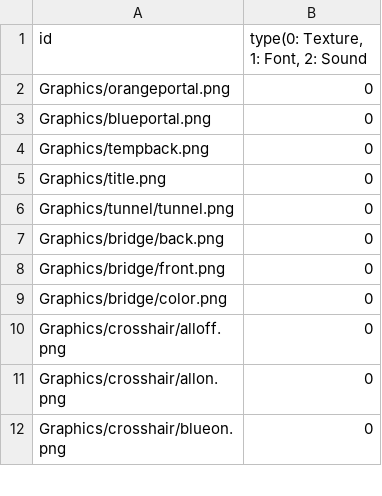
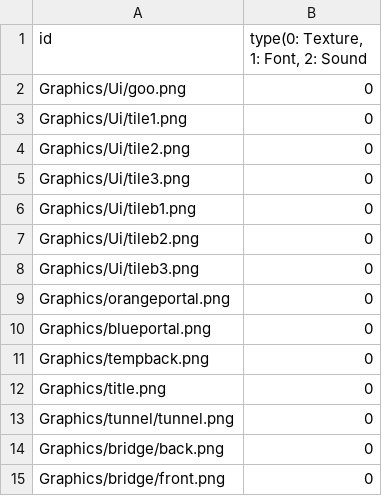
Before and after one commit to sowsky/Portal, a CSV file: sfml-template-bin/Resources.csv, drawn as a sheet; only a part is shown; the shorter side is filled out with more unchanged rows.

```diff
--- a/sfml-template-bin/Resources.csv
+++ b/sfml-template-bin/Resources.csv
@@ -1,2 +1,9 @@
 id,"type(0: Texture, 1: Font, 2: Sound "
+Graphics/Ui/goo.png,0
+Graphics/Ui/tile1.png,0
+Graphics/Ui/tile2.png,0
+Graphics/Ui/tile3.png,0
+Graphics/Ui/tileb1.png,0
+Graphics/Ui/tileb2.png,0
+Graphics/Ui/tileb3.png,0
 Graphics/orangeportal.png,0
```
Also changed, not shown: 30 other files.
